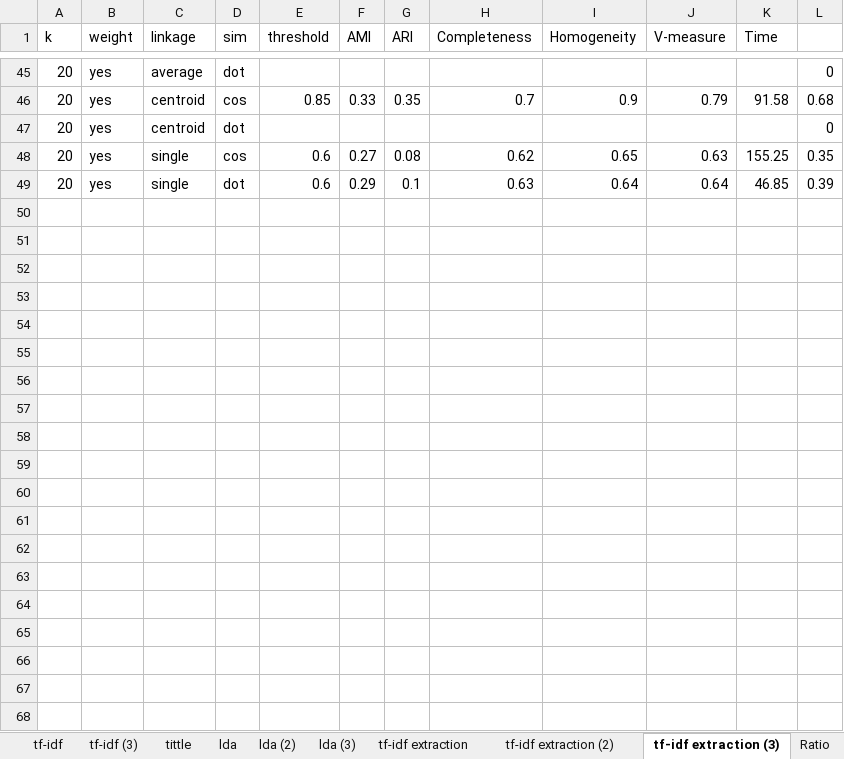
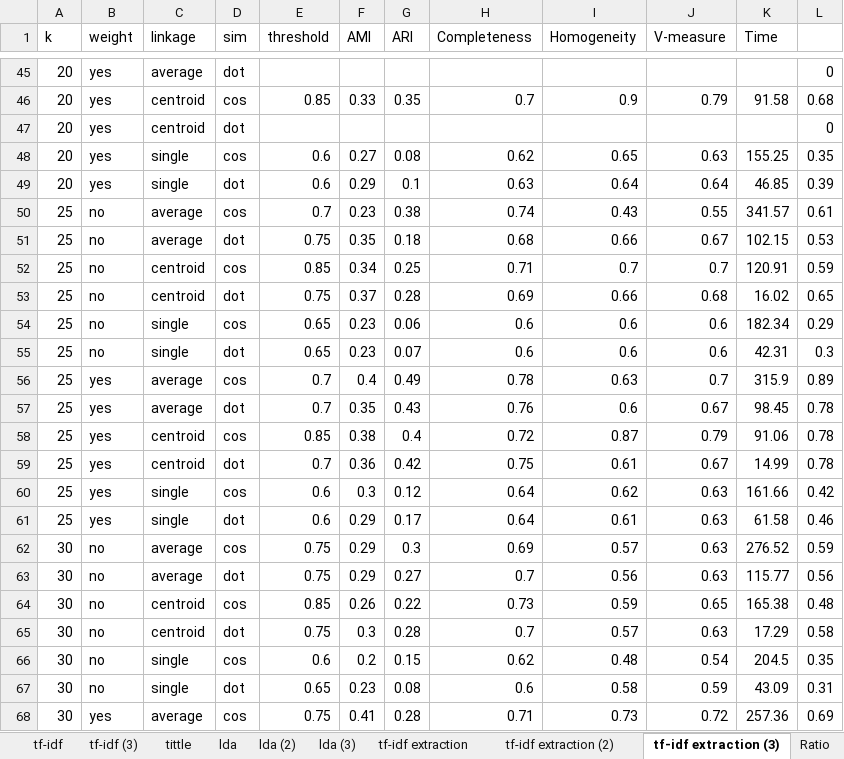
Before and after one commit to ZhongTing/HotTopicDetection, an Excel workbook: log/clustering_log/AgglomerativeClustering/compare.xlsx, sheet tf-idf extraction (3), drawn as a sheet; only a part is shown, gaps mark what is left out; values as stored, in another font and other column widths than the file's, no borders; the diff covers the shown part only; the diff names each change by its address in the sheet, - before the commit and + after, or states it on an @@ line.

```diff
--- a/log/clustering_log/AgglomerativeClustering/compare.xlsx (sheet tf-idf extraction (3))
+++ b/log/clustering_log/AgglomerativeClustering/compare.xlsx (sheet tf-idf extraction (3))
+row 50: 25 | no | average | cos | 0.7 | 0.23 | 0.38 | 0.74 | 0.43 | 0.55 | 341.57 | 0.61
+row 51: 25 | no | average | dot | 0.75 | 0.35 | 0.18 | 0.68 | 0.66 | 0.67 | 102.15 | 0.53
+row 52: 25 | no | centroid | cos | 0.85 | 0.34 | 0.25 | 0.71 | 0.7 | 0.7 | 120.91 | 0.59
+row 53: 25 | no | centroid | dot | 0.75 | 0.37 | 0.28 | 0.69 | 0.66 | 0.68 | 16.02 | 0.65
+row 54: 25 | no | single | cos | 0.65 | 0.23 | 0.06 | 0.6 | 0.6 | 0.6 | 182.34 | 0.29
+row 55: 25 | no | single | dot | 0.65 | 0.23 | 0.07 | 0.6 | 0.6 | 0.6 | 42.31 | 0.3
+row 56: 25 | yes | average | cos | 0.7 | 0.4 | 0.49 | 0.78 | 0.63 | 0.7 | 315.9 | 0.89
+row 57: 25 | yes | average | dot | 0.7 | 0.35 | 0.43 | 0.76 | 0.6 | 0.67 | 98.45 | 0.78
+row 58: 25 | yes | centroid | cos | 0.85 | 0.38 | 0.4 | 0.72 | 0.87 | 0.79 | 91.06 | 0.78
+row 59: 25 | yes | centroid | dot | 0.7 | 0.36 | 0.42 | 0.75 | 0.61 | 0.67 | 14.99 | 0.78
+row 60: 25 | yes | single | cos | 0.6 | 0.3 | 0.12 | 0.64 | 0.62 | 0.63 | 161.66 | 0.42
+row 61: 25 | yes | single | dot | 0.6 | 0.29 | 0.17 | 0.64 | 0.61 | 0.63 | 61.58 | 0.46
+row 62: 30 | no | average | cos | 0.75 | 0.29 | 0.3 | 0.69 | 0.57 | 0.63 | 276.52 | 0.59
+row 63: 30 | no | average | dot | 0.75 | 0.29 | 0.27 | 0.7 | 0.56 | 0.63 | 115.77 | 0.56
+row 64: 30 | no | centroid | cos | 0.85 | 0.26 | 0.22 | 0.73 | 0.59 | 0.65 | 165.38 | 0.48
+row 65: 30 | no | centroid | dot | 0.75 | 0.3 | 0.28 | 0.7 | 0.57 | 0.63 | 17.29 | 0.58
+row 66: 30 | no | single | cos | 0.6 | 0.2 | 0.15 | 0.62 | 0.48 | 0.54 | 204.5 | 0.35
+row 67: 30 | no | single | dot | 0.65 | 0.23 | 0.08 | 0.6 | 0.58 | 0.59 | 43.09 | 0.31
+row 68: 30 | yes | average | cos | 0.75 | 0.41 | 0.28 | 0.71 | 0.73 | 0.72 | 257.36 | 0.69
```
Also changed, not shown: 5 added rows and 89 edited cells elsewhere in this sheet, sheet tf-idf extraction (2), sheet lda (2), sheet lda (3), sheet tf-idf (3), sheet tf-idf, formulas that keep their value, charts or pictures, 29 other files.
